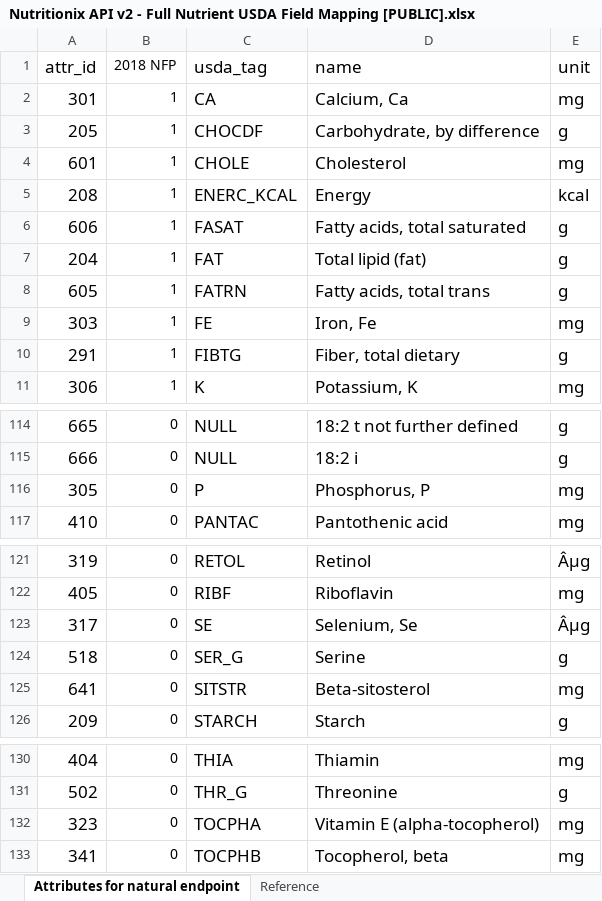
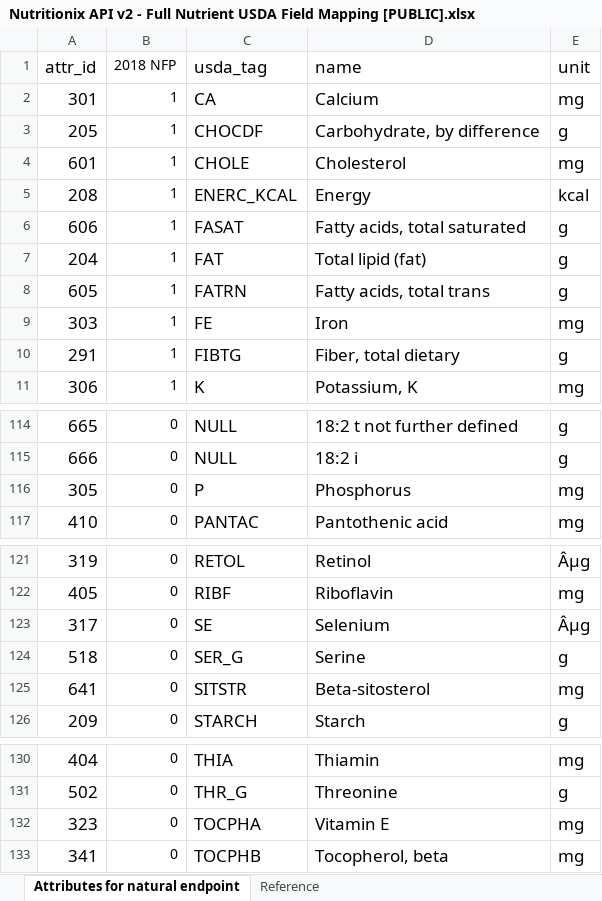
Before and after one commit to TyroneKF/Gym_App, an Excel workbook: src/App_Code/Objects/API/Nutritionix/Resources/Nutritionix API v2 - Full Nutrient USDA Field Mapping [PUBLIC].xlsx, sheet Attributes for natural endpoint, drawn as a sheet; only a part is shown, gaps mark what is left out; values as stored, in another font and other column widths than the file's, no borders; the diff covers the shown part only; the diff names each change by its address in the sheet, - before the commit and + after, or states it on an @@ line.

```diff
--- a/src/App_Code/Objects/API/Nutritionix/Resources/Nutritionix API v2 - Full Nutrient USDA Field Mapping [PUBLIC].xlsx (sheet Attributes for natural endpoint)
+++ b/src/App_Code/Objects/API/Nutritionix/Resources/Nutritionix API v2 - Full Nutrient USDA Field Mapping [PUBLIC].xlsx (sheet Attributes for natural endpoint)
-D2 (name): Calcium, Ca
+D2 (name): Calcium
-D9 (name): Iron, Fe
+D9 (name): Iron
-D116 (name): Phosphorus, P
+D116 (name): Phosphorus
-D123 (name): Selenium, Se
+D123 (name): Selenium
-D132 (name): Vitamin E (alpha-tocopherol)
+D132 (name): Vitamin E
```
Also changed, not shown: 9 edited cells elsewhere in this sheet, 5 other files.
